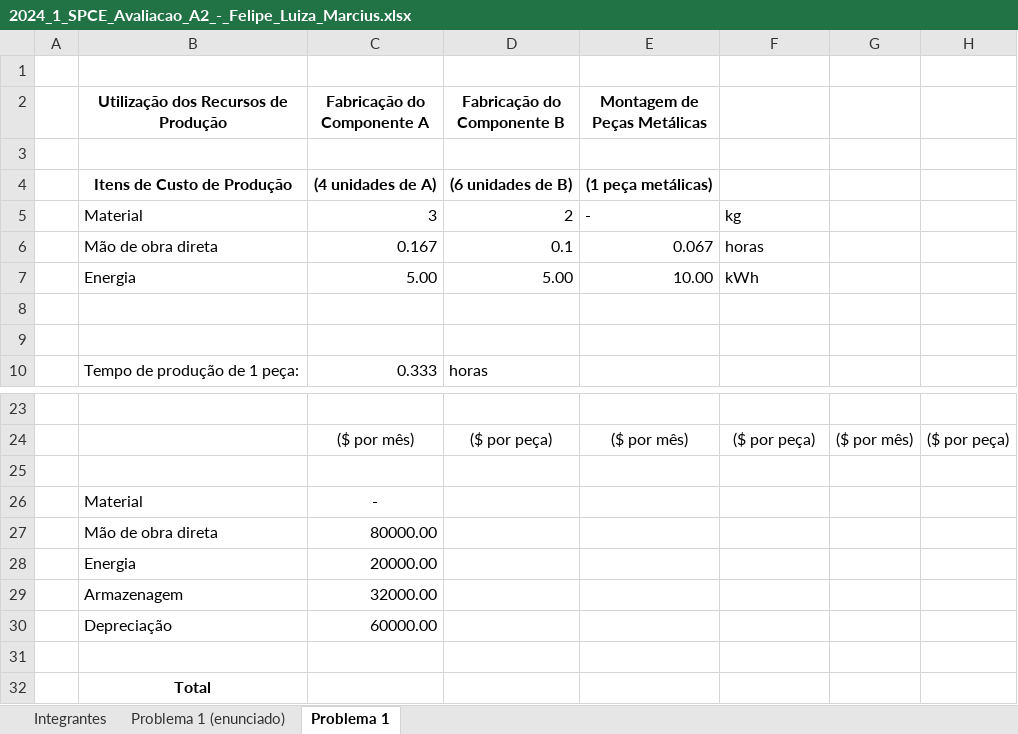
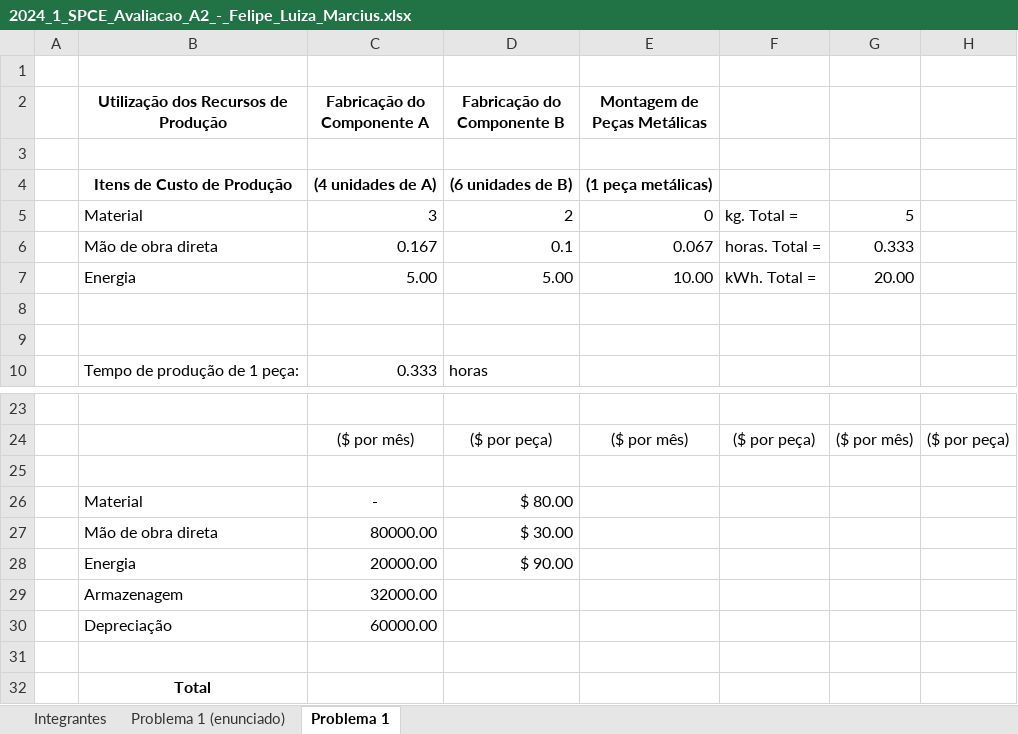
Before and after one commit to EngenhariaSoftwarePUCRS/Sistemas_de_Planejamento_e_Custos_para_Engenharia, an Excel workbook: 2024_1_SPCE_Avaliacao_A2_-_Felipe_Luiza_Marcius.xlsx, sheet Problema 1, drawn as a sheet; only a part is shown, gaps mark what is left out; values as stored, in another font and other column widths than the file's, no borders; the diff names each change by its address in the sheet, - before the commit and + after, or states it on an @@ line.

```diff
--- a/2024_1_SPCE_Avaliacao_A2_-_Felipe_Luiza_Marcius.xlsx (sheet Problema 1)
+++ b/2024_1_SPCE_Avaliacao_A2_-_Felipe_Luiza_Marcius.xlsx (sheet Problema 1)
-E5 (Montagem de Peças Metálicas): -
+E5 (Montagem de Peças Metálicas): 0
-F5: kg
+F5: kg. Total =
-G5: (empty)
+G5: 5
-F6: horas
+F6: horas. Total =
-G6: (empty)
+G6: 0.333
-F7: kWh
+F7: kWh. Total =
-G7: (empty)
+G7: 20.00
-D26 (Fabricação do Componente B): (empty)
+D26 (Fabricação do Componente B): $ 80.00
-D27 (Fabricação do Componente B): (empty)
+D27 (Fabricação do Componente B): $ 30.00
-D28 (Fabricação do Componente B): (empty)
+D28 (Fabricação do Componente B): $ 90.00
```
Also changed, not shown: sheet Problema 1 (enunciado).
